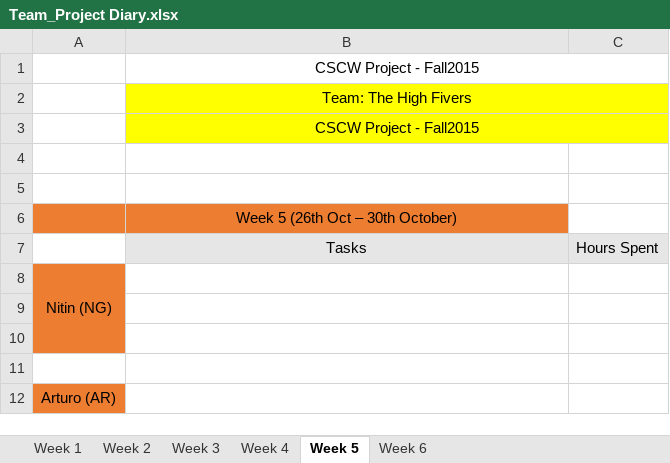
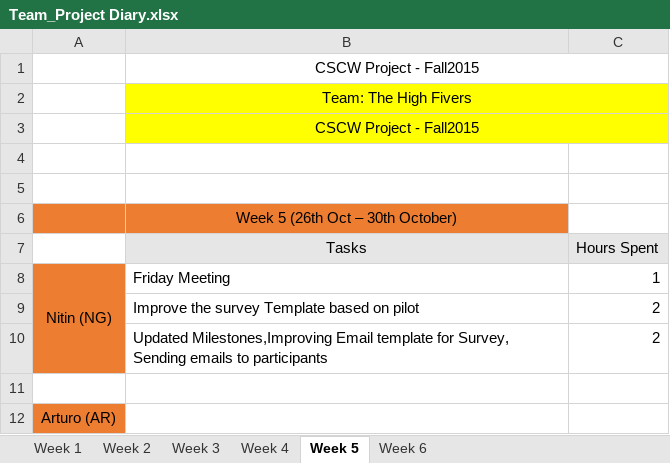
Before and after one commit to areyeslo/CSCW_Project, an Excel workbook: Work_Log/Team_Project Diary.xlsx, sheet Week 5, drawn as a sheet; only a part is shown; values as stored, in another font and other column widths than the file's, no borders; the diff names each change by its address in the sheet, - before the commit and + after, or states it on an @@ line.

Commit message:
Updating Milestones and Work_log

```diff
--- a/Work_Log/Team_Project Diary.xlsx (sheet Week 5)
+++ b/Work_Log/Team_Project Diary.xlsx (sheet Week 5)
-B8 (Tasks): (empty)
+B8 (Tasks): Friday Meeting
-C8 (Hours Spent): (empty)
+C8 (Hours Spent): 1
-row 9: (empty)
+row 9:  | Improve the survey Template based on pilot | 2
-row 10: (empty)
+row 10:  | Updated Milestones,Improving Email template for Survey, Sending emails to participants | 2
```
Also changed, not shown: 1 other file.
